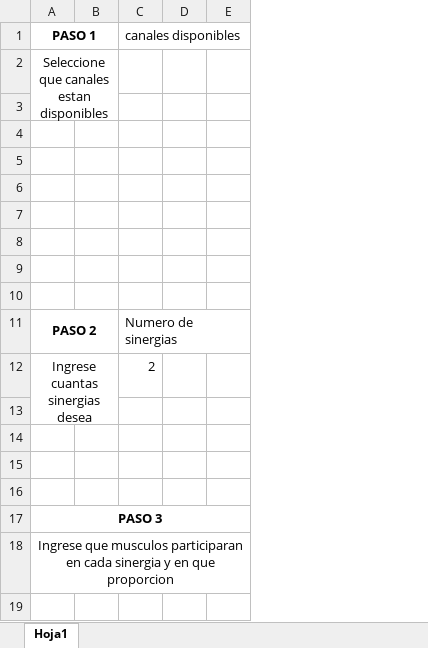
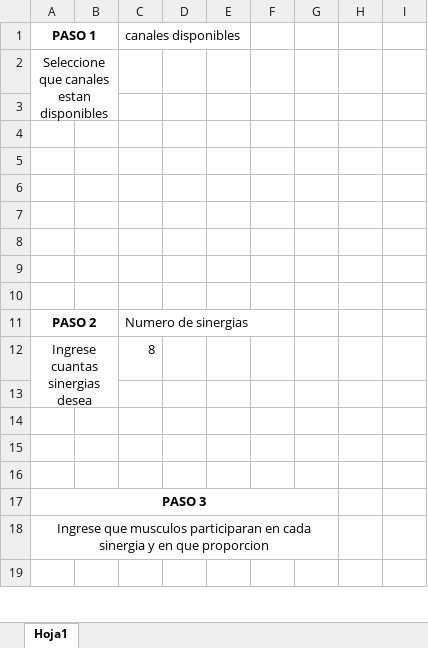
Before and after one commit to juangandolfo/Tesis, an Excel workbook: Synergies Template1.xlsm, sheet Hoja1, drawn as a sheet; only a part is shown; values as stored, in another font and other column widths than the file's, no borders; charts and pictures not drawn; removed rows and columns are numbered as before the commit, all else as after; the diff covers the shown part only; the diff names each change by its address in the sheet, - before the commit and + after, or states it on an @@ line.

```diff
--- a/Synergies Template1.xlsm (sheet Hoja1)
+++ b/Synergies Template1.xlsm (sheet Hoja1)
-column B, empty
+column B, empty
-column D, empty
-column E, empty
+column D, empty
+column E, empty
+column F, empty
+column G, empty
+column H, empty
+column I, empty
-C12: 2
+C12: 8
```
Also changed, not shown: 6 removed rows and 56 edited cells elsewhere in this sheet, charts or pictures, 4 other files.
